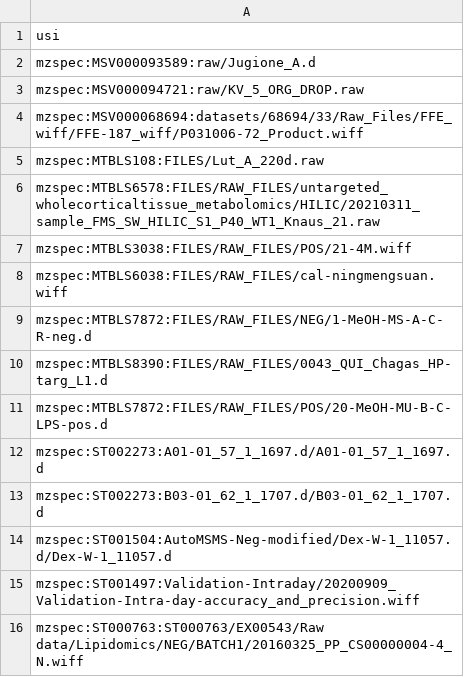
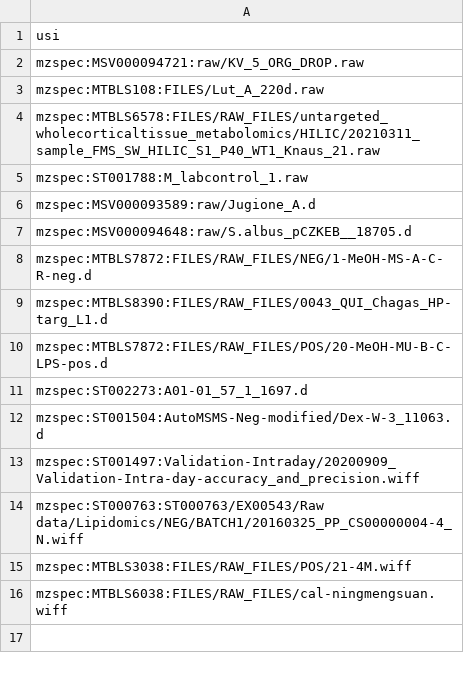
Before and after one commit to Wang-Bioinformatics-Lab/downloadpublicdata, a TSV file: data/test_download_raw.tsv, drawn as a sheet.

```diff
--- a/data/test_download_raw.tsv
+++ b/data/test_download_raw.tsv
@@ -1,9 +1,8 @@
 usi
-mzspec:MSV000093589:raw/Jugione_A.d
 mzspec:MSV000094721:raw/KV_5_ORG_DROP.raw
-mzspec:MSV000068694:datasets/68694/33/Raw_Files/FFE_wiff/FFE-187_wiff/P031006-72_Product.wiff
 mzspec:MTBLS108:FILES/Lut_A_220d.raw
 mzspec:MTBLS6578:FILES/RAW_FILES/untargeted_wholecorticaltissue_metabolomics/HILIC/20210311_sample_FMS_SW_HILIC_S1_P40_WT1_Knaus_21.raw
-mzspec:MTBLS3038:FILES/RAW_FILES/POS/21-4M.wiff
-mzspec:MTBLS6038:FILES/RAW_FILES/cal-ningmengsuan.wiff
+mzspec:ST001788:M_labcontrol_1.raw
+mzspec:MSV000093589:raw/Jugione_A.d
+mzspec:MSV000094648:raw/S.albus_pCZKEB__18705.d
 mzspec:MTBLS7872:FILES/RAW_FILES/NEG/1-MeOH-MS-A-C-R-neg.d
@@ -11,6 +10,7 @@ mzspec:MTBLS8390:FILES/RAW_FILES/0043_QUI_Chagas_HP-targ_L1.d
 mzspec:MTBLS7872:FILES/RAW_FILES/POS/20-MeOH-MU-B-C-LPS-pos.d
-mzspec:ST002273:A01-01_57_1_1697.d/A01-01_57_1_1697.d
-mzspec:ST002273:B03-01_62_1_1707.d/B03-01_62_1_1707.d
-mzspec:ST001504:AutoMSMS-Neg-modified/Dex-W-1_11057.d/Dex-W-1_11057.d
+mzspec:ST002273:A01-01_57_1_1697.d
+mzspec:ST001504:AutoMSMS-Neg-modified/Dex-W-3_11063.d
 mzspec:ST001497:Validation-Intraday/20200909_Validation-Intra-day-accuracy_and_precision.wiff
 mzspec:ST000763:ST000763/EX00543/Raw data/Lipidomics/NEG/BATCH1/20160325_PP_CS00000004-4_N.wiff
+mzspec:MTBLS3038:FILES/RAW_FILES/POS/21-4M.wiff
+mzspec:MTBLS6038:FILES/RAW_FILES/cal-ningmengsuan.wiff
```
Also changed, not shown: 2 other files.
